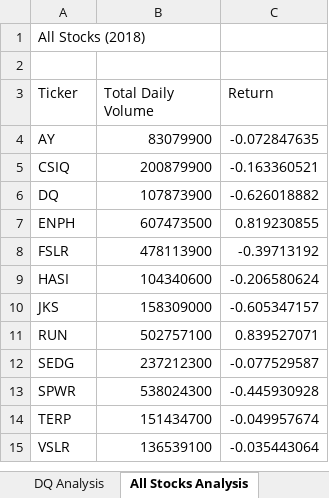
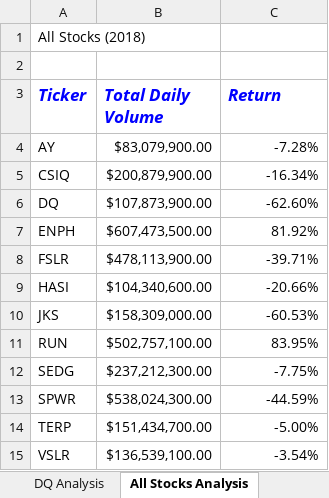
Before and after one commit to taranahassan/Stock-Analysis, an Excel workbook: green_stocks.xlsm, sheet All Stocks Analysis, drawn as a sheet; values as stored, in another font and other column widths than the file's, no borders; the diff names each change by its address in the sheet, - before the commit and + after, or states it on an @@ line.

Commit message:
Add files via upload

```diff
--- a/green_stocks.xlsm (sheet All Stocks Analysis)
+++ b/green_stocks.xlsm (sheet All Stocks Analysis)
@@ A3:C3 bold: off → on, italic: off → on, text colour: black → #0000FF, text size: larger @@
-B4 (Total Daily Volume): 83079900
+B4 (Total Daily Volume): $83,079,900.00
-C4 (Return): -0.072847635
+C4 (Return): -7.28%
-B5 (Total Daily Volume): 200879900
+B5 (Total Daily Volume): $200,879,900.00
-C5 (Return): -0.163360521
+C5 (Return): -16.34%
-B6 (Total Daily Volume): 107873900
+B6 (Total Daily Volume): $107,873,900.00
-C6 (Return): -0.626018882
+C6 (Return): -62.60%
-B7 (Total Daily Volume): 607473500
+B7 (Total Daily Volume): $607,473,500.00
-C7 (Return): 0.819230855
+C7 (Return): 81.92%
-B8 (Total Daily Volume): 478113900
+B8 (Total Daily Volume): $478,113,900.00
-C8 (Return): -0.39713192
+C8 (Return): -39.71%
-B9 (Total Daily Volume): 104340600
+B9 (Total Daily Volume): $104,340,600.00
-C9 (Return): -0.206580624
+C9 (Return): -20.66%
-B10 (Total Daily Volume): 158309000
+B10 (Total Daily Volume): $158,309,000.00
-C10 (Return): -0.605347157
+C10 (Return): -60.53%
-B11 (Total Daily Volume): 502757100
+B11 (Total Daily Volume): $502,757,100.00
-C11 (Return): 0.839527071
+C11 (Return): 83.95%
-B12 (Total Daily Volume): 237212300
+B12 (Total Daily Volume): $237,212,300.00
-C12 (Return): -0.077529587
+C12 (Return): -7.75%
-B13 (Total Daily Volume): 538024300
+B13 (Total Daily Volume): $538,024,300.00
-C13 (Return): -0.445930928
+C13 (Return): -44.59%
-B14 (Total Daily Volume): 151434700
+B14 (Total Daily Volume): $151,434,700.00
-C14 (Return): -0.049957674
+C14 (Return): -5.00%
-B15 (Total Daily Volume): 136539100
+B15 (Total Daily Volume): $136,539,100.00
-C15 (Return): -0.035443064
+C15 (Return): -3.54%
```
Also changed, not shown: sheet DQ Analysis.
